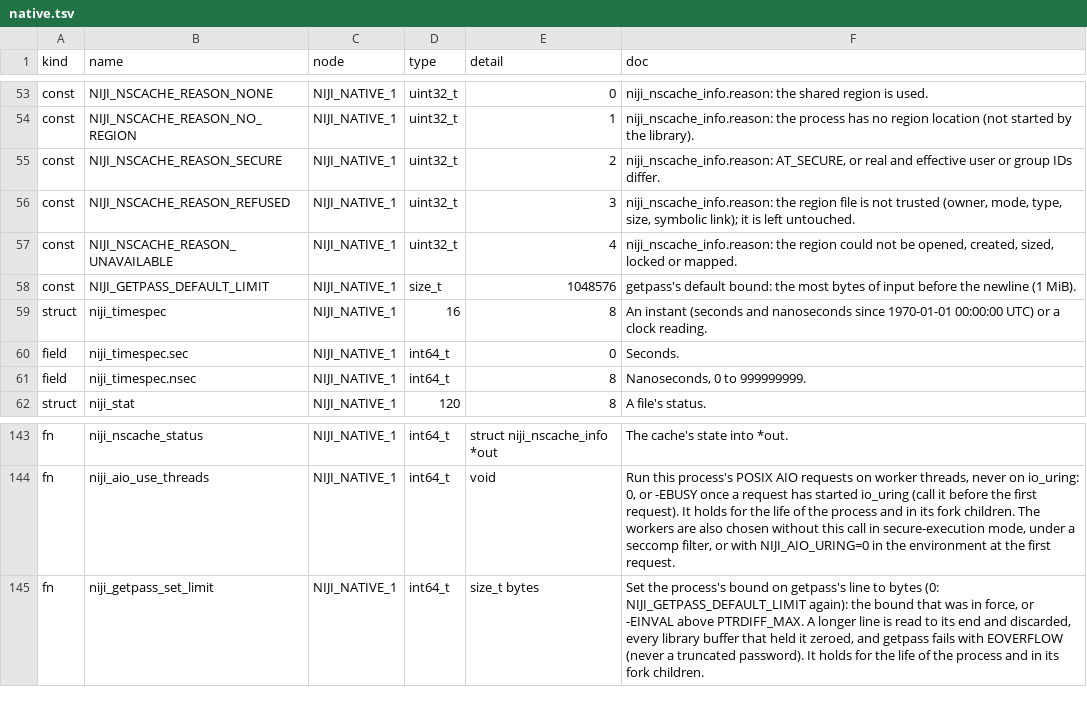
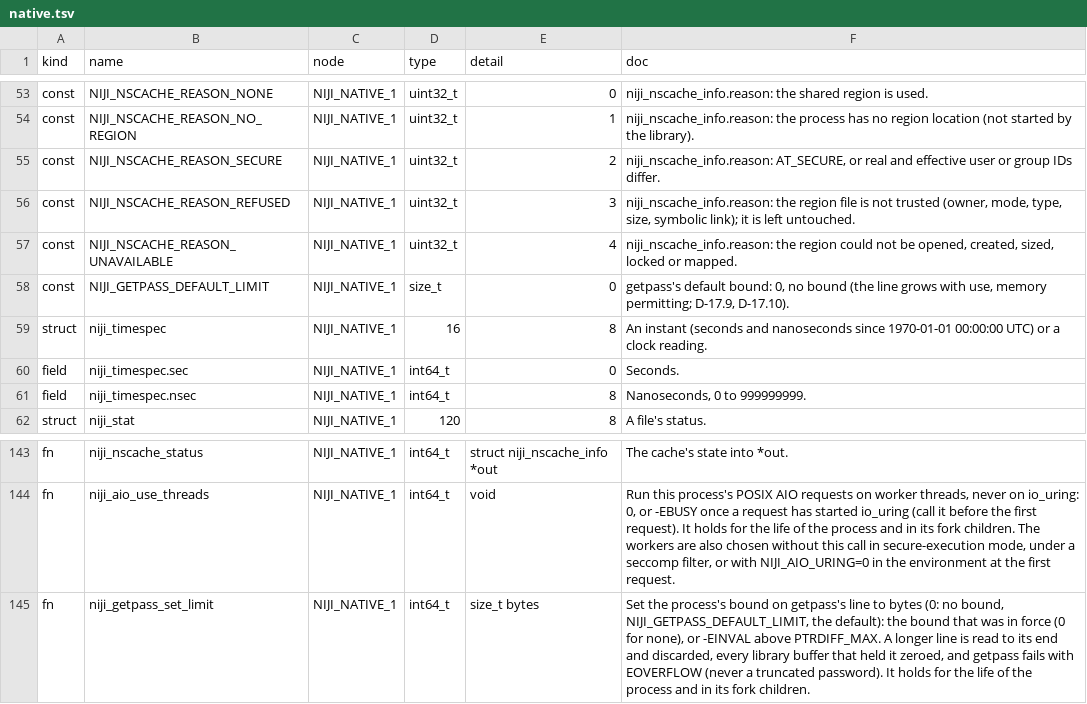
Before and after one commit to duskglow/libniji, a TSV file: spec/abi/native.tsv, drawn as a sheet; only a part is shown, gaps mark what is left out.

```diff
--- a/spec/abi/native.tsv
+++ b/spec/abi/native.tsv
@@ -57,3 +57,3 @@ const	NIJI_NSCACHE_REASON_REFUSED	NIJI_NATIVE_1	uint32_t	3	niji_nscache_info.rea
 const	NIJI_NSCACHE_REASON_UNAVAILABLE	NIJI_NATIVE_1	uint32_t	4	niji_nscache_info.reason: the region could not be opened, created, sized, locked or mapped.
-const	NIJI_GETPASS_DEFAULT_LIMIT	NIJI_NATIVE_1	size_t	1048576	getpass's default bound: the most bytes of input before the newline (1 MiB).
+const	NIJI_GETPASS_DEFAULT_LIMIT	NIJI_NATIVE_1	size_t	0	getpass's default bound: 0, no bound (the line grows with use, memory permitting; D-17.9, D-17.10).
 struct	niji_timespec	NIJI_NATIVE_1	16	8	An instant (seconds and nanoseconds since 1970-01-01 00:00:00 UTC) or a clock reading.
@@ -144,2 +144,2 @@ fn	niji_nscache_status	NIJI_NATIVE_1	int64_t	struct niji_nscache_info *out	The c
 fn	niji_aio_use_threads	NIJI_NATIVE_1	int64_t	void	Run this process's POSIX AIO requests on worker threads, never on io_uring: 0, or -EBUSY once a request has started io_uring (call it before the first request). It holds for the life of the process and in its fork children. The workers are also chosen without this call in secure-execution mode, under a seccomp filter, or with NIJI_AIO_URING=0 in the environment at the first request.
-fn	niji_getpass_set_limit	NIJI_NATIVE_1	int64_t	size_t bytes	Set the process's bound on getpass's line to bytes (0: NIJI_GETPASS_DEFAULT_LIMIT again): the bound that was in force, or -EINVAL above PTRDIFF_MAX. A longer line is read to its end and discarded, every library buffer that held it zeroed, and getpass fails with EOVERFLOW (never a truncated password). It holds for the life of the process and in its fork children.
+fn	niji_getpass_set_limit	NIJI_NATIVE_1	int64_t	size_t bytes	Set the process's bound on getpass's line to bytes (0: no bound, NIJI_GETPASS_DEFAULT_LIMIT, the default): the bound that was in force (0 for none), or -EINVAL above PTRDIFF_MAX. A longer line is read to its end and discarded, every library buffer that held it zeroed, and getpass fails with EOVERFLOW (never a truncated password). It holds for the life of the process and in its fork children.
```
Also changed, not shown: 11 other files.
